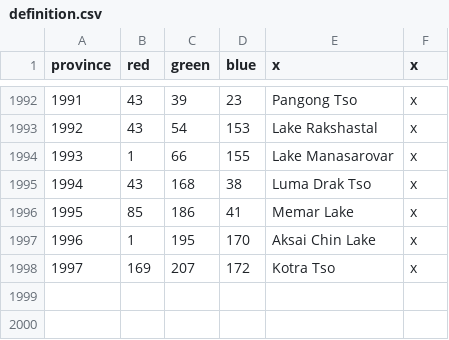
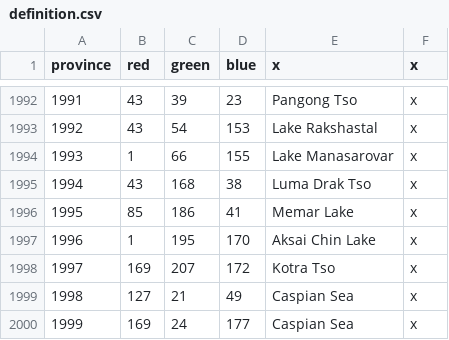
Before and after one commit to EMFTeam/MiniSWMH, a CSV file: MiniSWMH/map/definition.csv, drawn as a sheet; only a part is shown, gaps mark what is left out.

```diff
--- a/MiniSWMH/map/definition.csv
+++ b/MiniSWMH/map/definition.csv
@@ -1998 +1998,3 @@ province;red;green;blue;x;x
 1997;169;207;172;Kotra Tso;x
+1998;127;21;49;Caspian Sea;x
+1999;169;24;177;Caspian Sea;x
```
Also changed, not shown: 1 other file.
